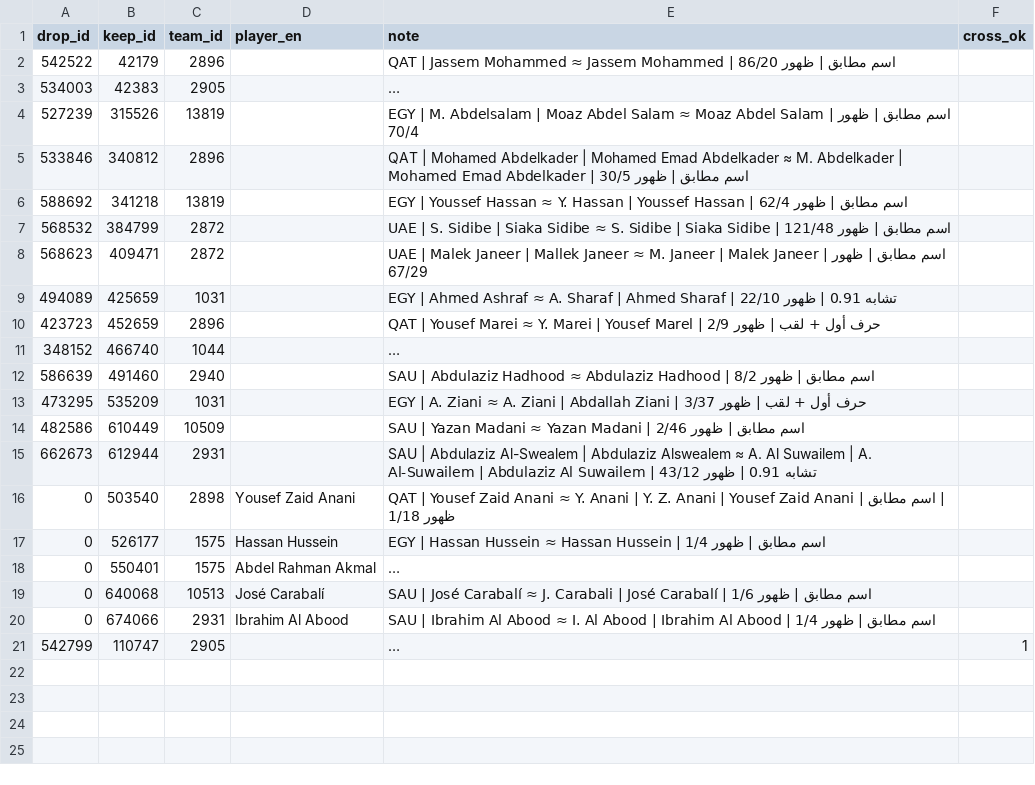
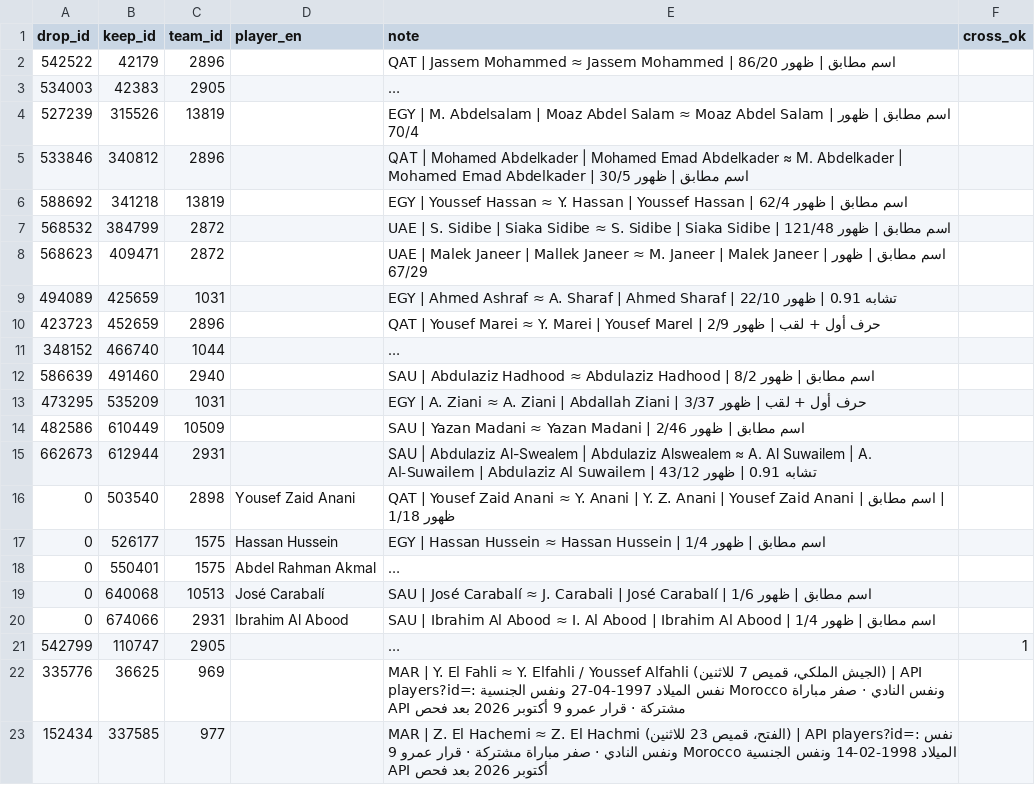
Before and after one commit to amrojaish/football, a CSV file: player_id_merges.csv, drawn as a sheet; long unchanged cells end in …; the diff names each change by its address in the sheet, - before the commit and + after, or states it on an @@ line.

```diff
--- a/player_id_merges.csv
+++ b/player_id_merges.csv
+row 22: 335776 | 36625 | 969 |  | MAR | Y. El Fahli ≈ Y. Elfahli / Youssef Alfahli (الجيش الملكي، قميص 7 للاثنين) | API players?id=: نفس الميلاد 1997-04-27 ونفس الجنسية Morocco ونفس النادي · صفر مباراة مشتركة · قرار عمرو 9 أكتوبر 2026 بعد فحص API
+row 23: 152434 | 337585 | 977 |  | MAR | Z. El Hachemi ≈ Z. El Hachmi (الفتح، قميص 23 للاثنين) | API players?id=: نفس الميلاد 1998-02-14 ونفس الجنسية Morocco ونفس النادي · صفر مباراة مشتركة · قرار عمرو 9 أكتوبر 2026 بعد فحص API
```
Also changed, not shown: 1 other file.
